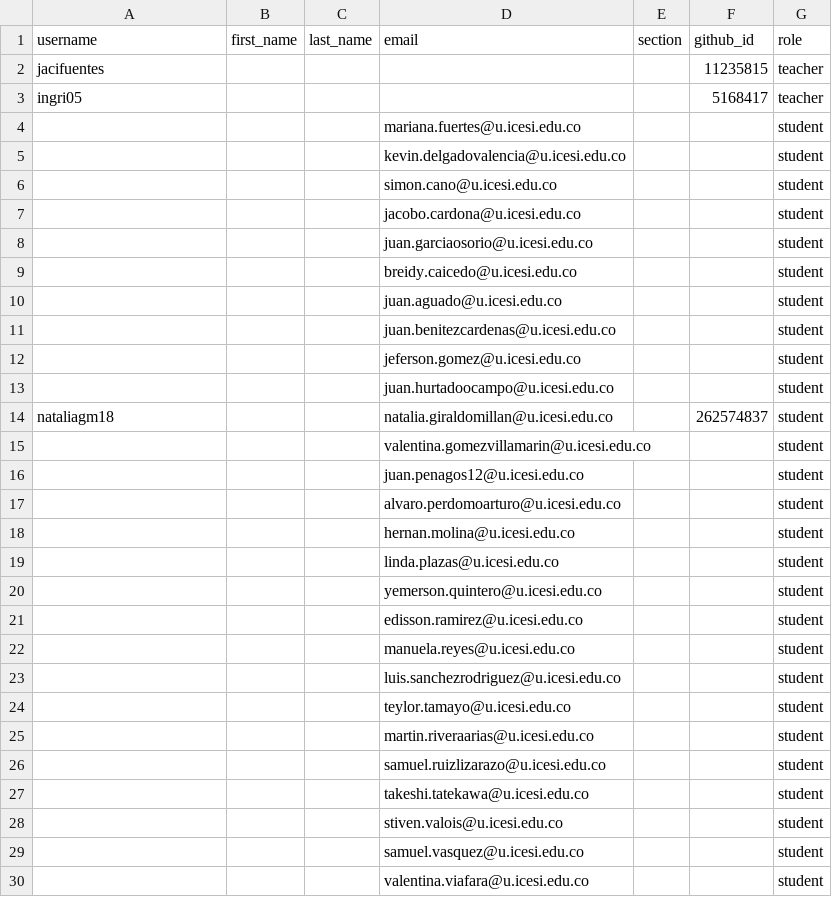
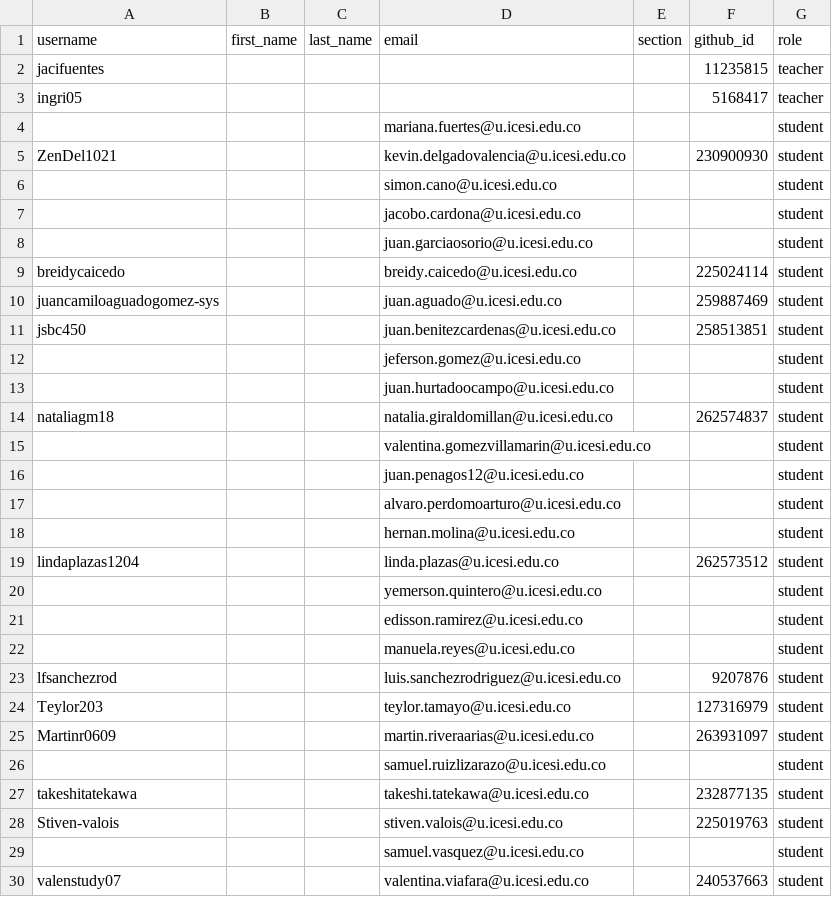
Before and after one commit to UniversidadIcesi-DCSI-BloqueAlgoritmos/classroom50, a CSV file: 2026-2-09830-apo2-g1/roster.csv, drawn as a sheet.

Commit message:
[Classroom 50] Sync roster from teams: 2026-2-09830-apo2-g1

```diff
--- a/2026-2-09830-apo2-g1/roster.csv
+++ b/2026-2-09830-apo2-g1/roster.csv
@@ -4,3 +4,3 @@ ingri05,,,,,5168417,teacher
 ,,,mariana.fuertes@u.icesi.edu.co,,,student
-,,,kevin.delgadovalencia@u.icesi.edu.co,,,student
+ZenDel1021,,,kevin.delgadovalencia@u.icesi.edu.co,,230900930,student
 ,,,simon.cano@u.icesi.edu.co,,,student
@@ -8,5 +8,5 @@ ingri05,,,,,5168417,teacher
 ,,,juan.garciaosorio@u.icesi.edu.co,,,student
-,,,breidy.caicedo@u.icesi.edu.co,,,student
-,,,juan.aguado@u.icesi.edu.co,,,student
-,,,juan.benitezcardenas@u.icesi.edu.co,,,student
+breidycaicedo,,,breidy.caicedo@u.icesi.edu.co,,225024114,student
+juancamiloaguadogomez-sys,,,juan.aguado@u.icesi.edu.co,,259887469,student
+jsbc450,,,juan.benitezcardenas@u.icesi.edu.co,,258513851,student
 ,,,jeferson.gomez@u.icesi.edu.co,,,student
@@ -18,3 +18,3 @@ nataliagm18,,,natalia.giraldomillan@u.icesi.edu.co,,262574837,student
 ,,,hernan.molina@u.icesi.edu.co,,,student
-,,,linda.plazas@u.icesi.edu.co,,,student
+lindaplazas1204,,,linda.plazas@u.icesi.edu.co,,262573512,student
 ,,,yemerson.quintero@u.icesi.edu.co,,,student
@@ -22,9 +22,9 @@ nataliagm18,,,natalia.giraldomillan@u.icesi.edu.co,,262574837,student
 ,,,manuela.reyes@u.icesi.edu.co,,,student
-,,,luis.sanchezrodriguez@u.icesi.edu.co,,,student
-,,,teylor.tamayo@u.icesi.edu.co,,,student
-,,,martin.riveraarias@u.icesi.edu.co,,,student
+lfsanchezrod,,,luis.sanchezrodriguez@u.icesi.edu.co,,9207876,student
+Teylor203,,,teylor.tamayo@u.icesi.edu.co,,127316979,student
+Martinr0609,,,martin.riveraarias@u.icesi.edu.co,,263931097,student
 ,,,samuel.ruizlizarazo@u.icesi.edu.co,,,student
-,,,takeshi.tatekawa@u.icesi.edu.co,,,student
-,,,stiven.valois@u.icesi.edu.co,,,student
+takeshitatekawa,,,takeshi.tatekawa@u.icesi.edu.co,,232877135,student
+Stiven-valois,,,stiven.valois@u.icesi.edu.co,,225019763,student
 ,,,samuel.vasquez@u.icesi.edu.co,,,student
-,,,valentina.viafara@u.icesi.edu.co,,,student
+valenstudy07,,,valentina.viafara@u.icesi.edu.co,,240537663,student
```
